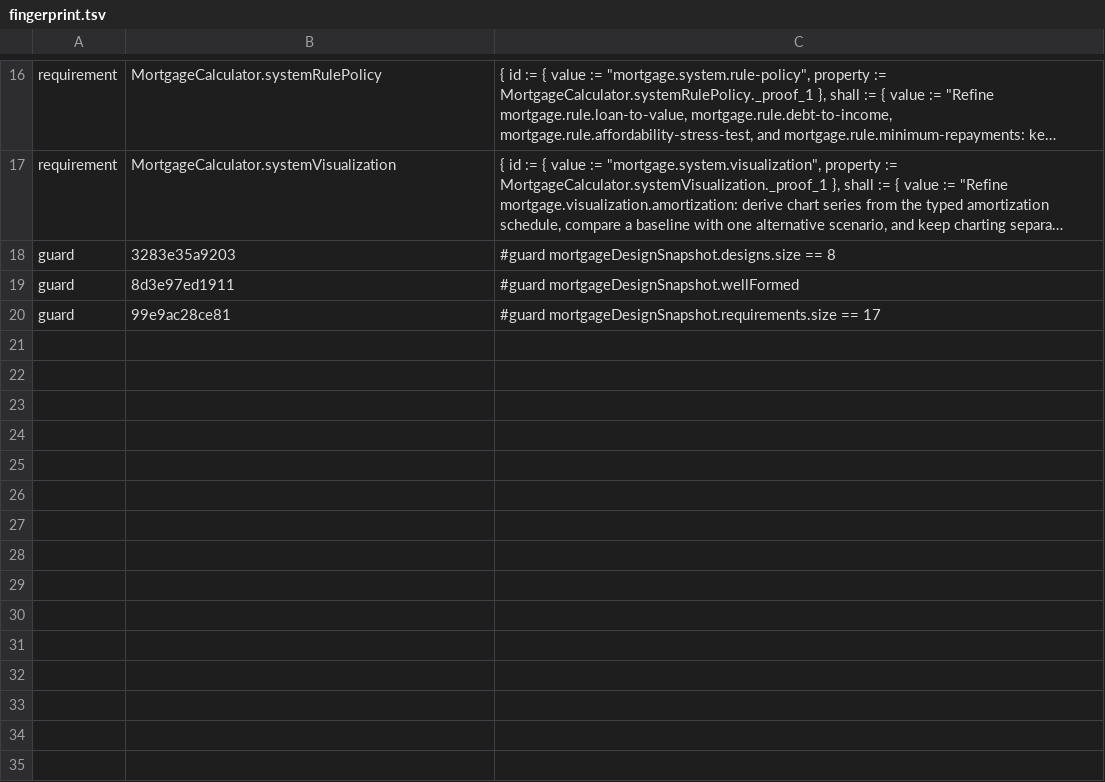
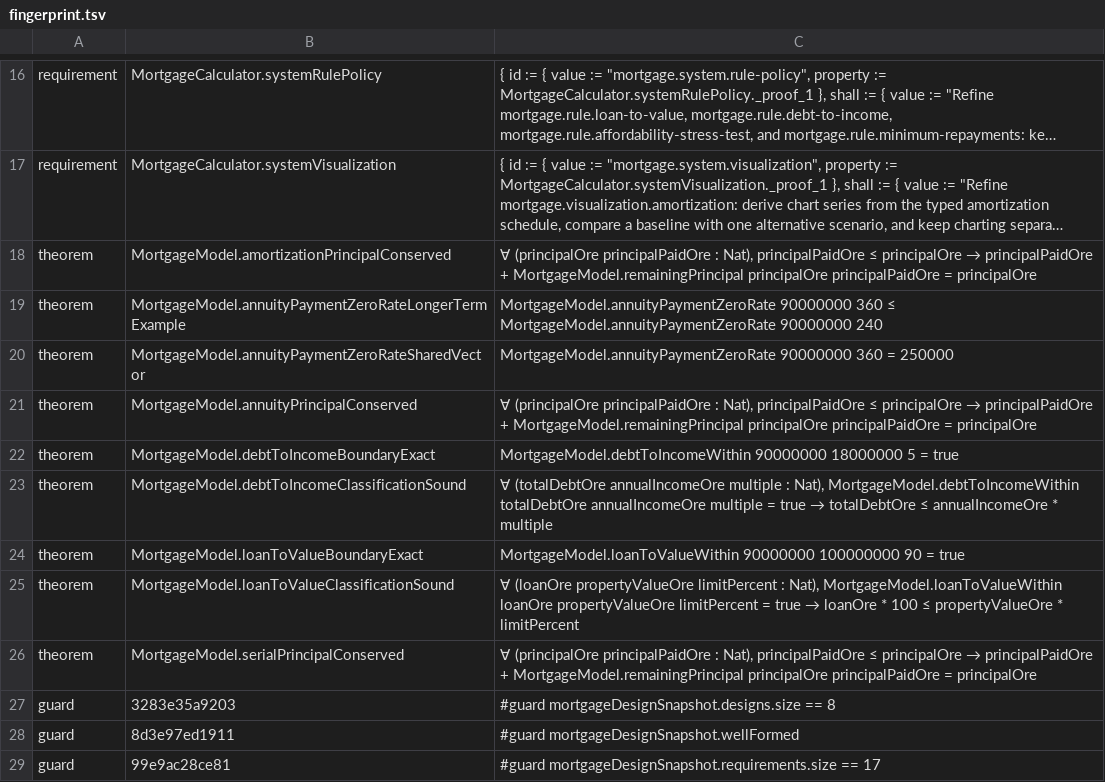
Before and after one commit to osilan/workshop-sdd-ultimate-demo, a TSV file: audit/fingerprint.tsv, drawn as a sheet; only a part is shown, gaps mark what is left out; long unchanged cells end in …; the diff names each change by its address in the sheet, - before the commit and + after, or states it on an @@ line.

```diff
--- a/audit/fingerprint.tsv
+++ b/audit/fingerprint.tsv
+row 18: theorem | MortgageModel.amortizationPrincipalConserved | ∀ (principalOre principalPaidOre : Nat), principalPaidOre ≤ principalOre → principalPaidOre + MortgageModel.remainingPrincipal principalOre principalPaidOre = principalOre
+row 19: theorem | MortgageModel.annuityPaymentZeroRateLongerTermExample | MortgageModel.annuityPaymentZeroRate 90000000 360 ≤ MortgageModel.annuityPaymentZeroRate 90000000 240
+row 20: theorem | MortgageModel.annuityPaymentZeroRateSharedVector | MortgageModel.annuityPaymentZeroRate 90000000 360 = 250000
+row 21: theorem | MortgageModel.annuityPrincipalConserved | ∀ (principalOre principalPaidOre : Nat), principalPaidOre ≤ principalOre → principalPaidOre + MortgageModel.remainingPrincipal principalOre principalPaidOre = principalOre
+row 22: theorem | MortgageModel.debtToIncomeBoundaryExact | MortgageModel.debtToIncomeWithin 90000000 18000000 5 = true
+row 23: theorem | MortgageModel.debtToIncomeClassificationSound | ∀ (totalDebtOre annualIncomeOre multiple : Nat), MortgageModel.debtToIncomeWithin totalDebtOre annualIncomeOre multiple = true → totalDebtOre ≤ annualIncomeOre * multiple
+row 24: theorem | MortgageModel.loanToValueBoundaryExact | MortgageModel.loanToValueWithin 90000000 100000000 90 = true
+row 25: theorem | MortgageModel.loanToValueClassificationSound | ∀ (loanOre propertyValueOre limitPercent : Nat), MortgageModel.loanToValueWithin loanOre propertyValueOre limitPercent = true → loanOre * 100 ≤ propertyValueOre * limitPercent
+row 26: theorem | MortgageModel.serialPrincipalConserved | ∀ (principalOre principalPaidOre : Nat), principalPaidOre ≤ principalOre → principalPaidOre + MortgageModel.remainingPrincipal principalOre principalPaidOre = principalOre
```
Also changed, not shown: 18 other files.
